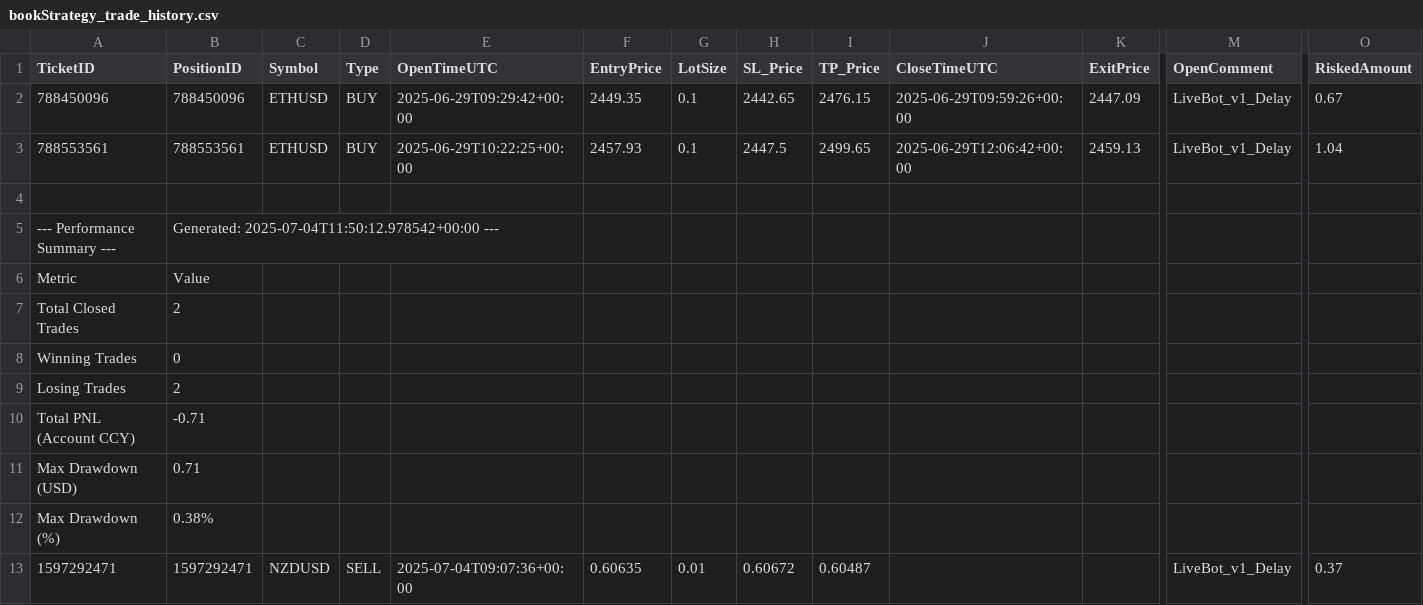
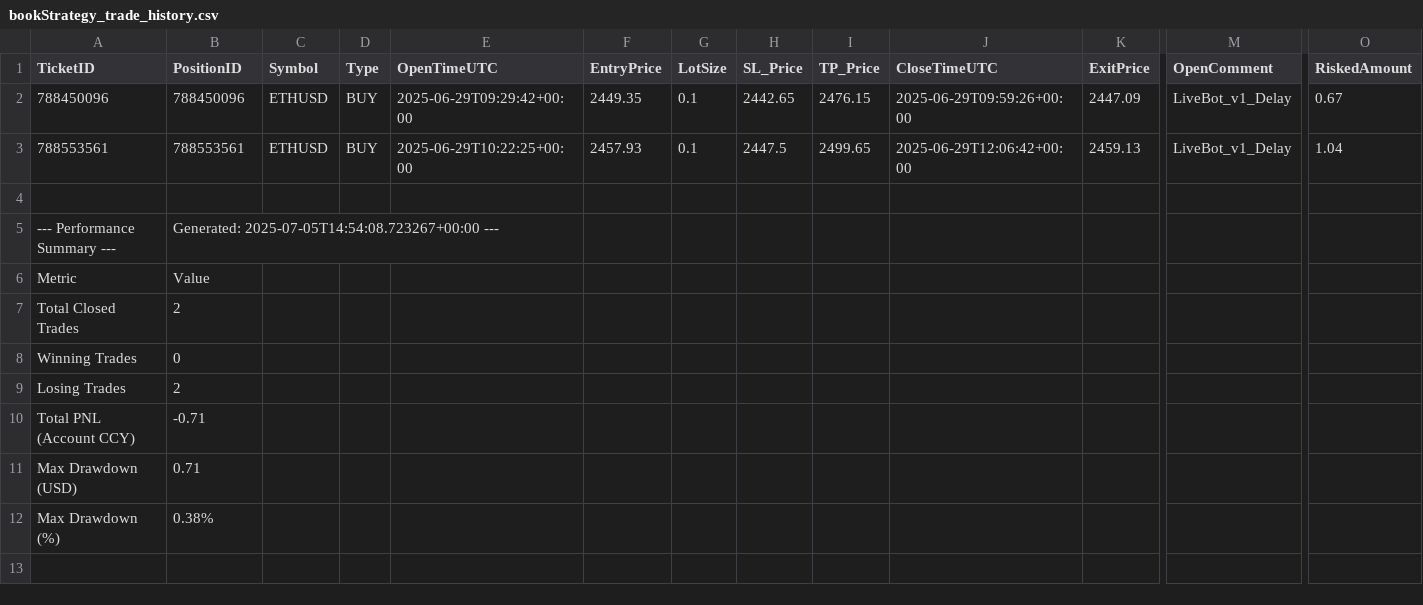
Before and after one commit to Ebtesham-21/Python-Bots, a CSV file: bookStrategy_trade_history.csv, drawn as a sheet; only a part is shown, gaps mark what is left out; rows hold the shown columns only; the diff names each change by its address in the sheet, - before the commit and + after, or states it on an @@ line.

```diff
--- a/bookStrategy_trade_history.csv
+++ b/bookStrategy_trade_history.csv
-B5 (PositionID): Generated: 2025-07-04T11:50:12.978542+00:00 ---
+B5 (PositionID): Generated: 2025-07-05T14:54:08.723267+00:00 ---
-row 13: 1597292471 | 1597292471 | NZDUSD | SELL | 2025-07-04T09:07:36+00:00 | 0.60635 | 0.01 | 0.60672 | 0.60487 |  |  | LiveBot_v1_Delay | 0.37
```
Also changed, not shown: 2 other files.
